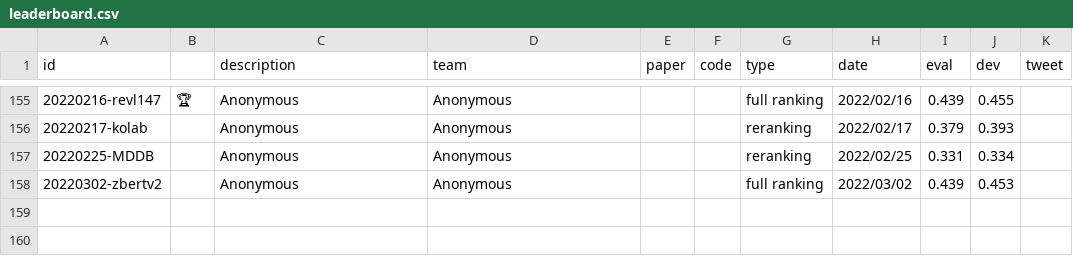
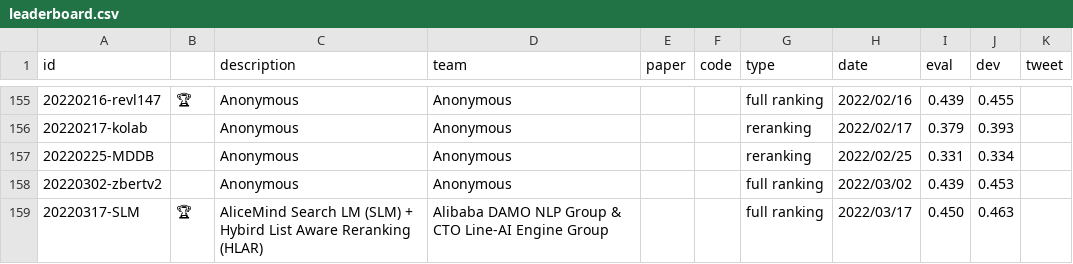
Before and after one commit to microsoft/MSMARCO-Passage-Ranking-Submissions, a CSV file: leaderboard/leaderboard.csv, drawn as a sheet; only a part is shown, gaps mark what is left out.

Commit message:
Update leaderboard.csv

```diff
--- a/leaderboard/leaderboard.csv
+++ b/leaderboard/leaderboard.csv
@@ -158 +158,2 @@ id,,description,team,paper,code,type,date,eval,dev,tweet
 20220302-zbertv2,,"Anonymous","Anonymous",,,full ranking,2022/03/02,0.439,0.453,
+20220317-SLM,🏆,"AliceMind Search LM (SLM) + Hybird List Aware Reranking (HLAR)","Alibaba DAMO NLP Group & CTO Line-AI Engine Group",,,full ranking,2022/03/17,0.450,0.463,
```
